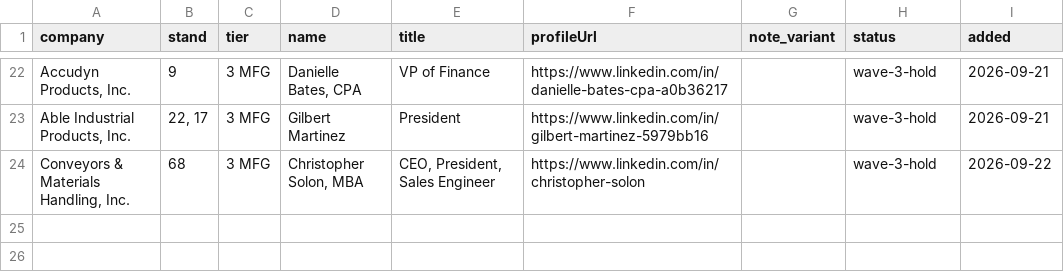
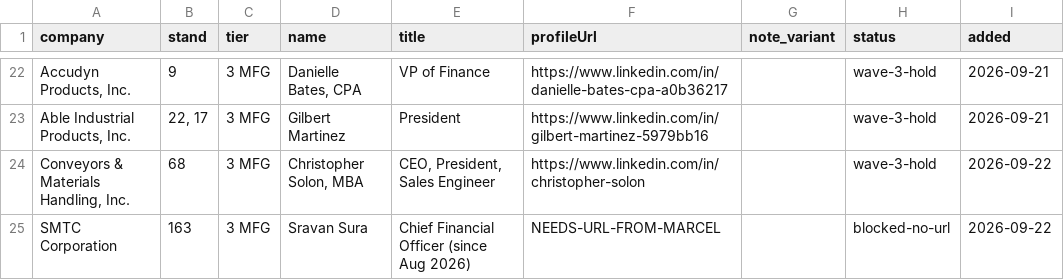
Before and after one commit to remymarcel-dot/houston-re-terminal, a CSV file: data/fx/events/el-paso-leads.csv, drawn as a sheet; only a part is shown, gaps mark what is left out; the diff names each change by its address in the sheet, - before the commit and + after, or states it on an @@ line.

```diff
--- a/data/fx/events/el-paso-leads.csv
+++ b/data/fx/events/el-paso-leads.csv
+row 25: SMTC Corporation | 163 | 3 MFG | Sravan Sura | Chief Financial Officer (since Aug 2026) | NEEDS-URL-FROM-MARCEL |  | blocked-no-url | 2026-09-22
```
Also changed, not shown: 2 other files.
